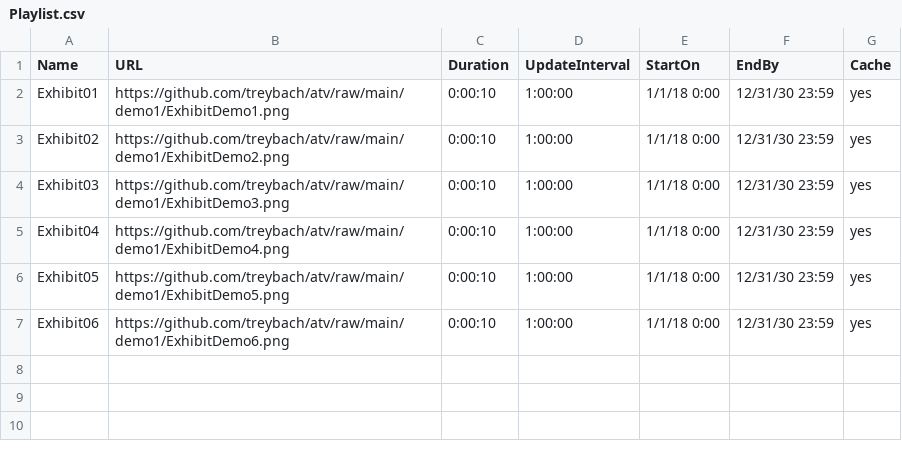
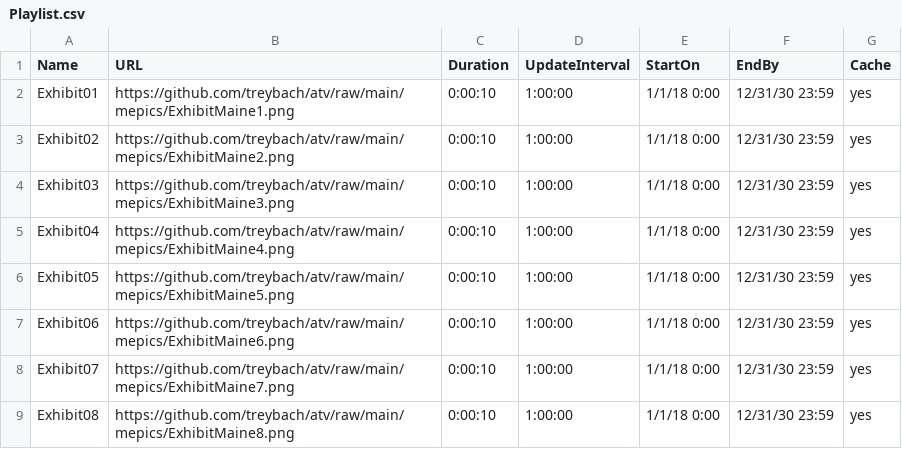
Before and after one commit to treybach/atv, a CSV file: Playlist.csv, drawn as a sheet.

Commit message:
Maine updates

```diff
--- a/Playlist.csv
+++ b/Playlist.csv
@@ -1,7 +1,9 @@
 Name,URL,Duration,UpdateInterval,StartOn,EndBy,Cache
-Exhibit01,https://github.com/treybach/atv/raw/main/demo1/ExhibitDemo1.png,0:00:10,1:00:00,1/1/18 0:00,12/31/30 23:59,yes
-Exhibit02,https://github.com/treybach/atv/raw/main/demo1/ExhibitDemo2.png,0:00:10,1:00:00,1/1/18 0:00,12/31/30 23:59,yes
-Exhibit03,https://github.com/treybach/atv/raw/main/demo1/ExhibitDemo3.png,0:00:10,1:00:00,1/1/18 0:00,12/31/30 23:59,yes
-Exhibit04,https://github.com/treybach/atv/raw/main/demo1/ExhibitDemo4.png,0:00:10,1:00:00,1/1/18 0:00,12/31/30 23:59,yes
-Exhibit05,https://github.com/treybach/atv/raw/main/demo1/ExhibitDemo5.png,0:00:10,1:00:00,1/1/18 0:00,12/31/30 23:59,yes
-Exhibit06,https://github.com/treybach/atv/raw/main/demo1/ExhibitDemo6.png,0:00:10,1:00:00,1/1/18 0:00,12/31/30 23:59,yes
+Exhibit01,https://github.com/treybach/atv/raw/main/mepics/ExhibitMaine1.png,0:00:10,1:00:00,1/1/18 0:00,12/31/30 23:59,yes
+Exhibit02,https://github.com/treybach/atv/raw/main/mepics/ExhibitMaine2.png,0:00:10,1:00:00,1/1/18 0:00,12/31/30 23:59,yes
+Exhibit03,https://github.com/treybach/atv/raw/main/mepics/ExhibitMaine3.png,0:00:10,1:00:00,1/1/18 0:00,12/31/30 23:59,yes
+Exhibit04,https://github.com/treybach/atv/raw/main/mepics/ExhibitMaine4.png,0:00:10,1:00:00,1/1/18 0:00,12/31/30 23:59,yes
+Exhibit05,https://github.com/treybach/atv/raw/main/mepics/ExhibitMaine5.png,0:00:10,1:00:00,1/1/18 0:00,12/31/30 23:59,yes
+Exhibit06,https://github.com/treybach/atv/raw/main/mepics/ExhibitMaine6.png,0:00:10,1:00:00,1/1/18 0:00,12/31/30 23:59,yes
+Exhibit07,https://github.com/treybach/atv/raw/main/mepics/ExhibitMaine7.png,0:00:10,1:00:00,1/1/18 0:00,12/31/30 23:59,yes
+Exhibit08,https://github.com/treybach/atv/raw/main/mepics/ExhibitMaine8.png,0:00:10,1:00:00,1/1/18 0:00,12/31/30 23:59,yes
```
Also changed, not shown: 8 other files.
